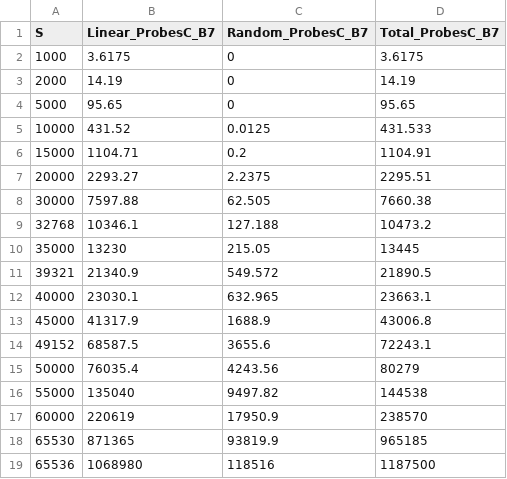
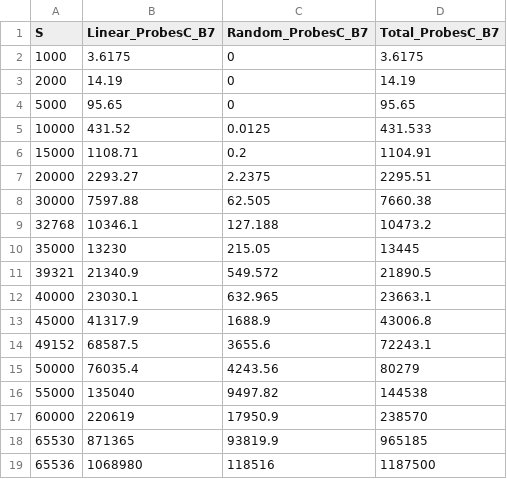
Before and after one commit to lucasebazilio/setobject, a CSV file: NoResize/Probes and Collisions/Results/Table Construction Circular Algorithm/construction7C.csv, drawn as a sheet.

Commit message:
B = 7

```diff
--- a/NoResize/Probes and Collisions/Results/Table Construction Circular Algorithm/construction7C.csv
+++ b/NoResize/Probes and Collisions/Results/Table Construction Circular Algorithm/construction7C.csv
@@ -5,3 +5,3 @@ S,Linear_ProbesC_B7,Random_ProbesC_B7,Total_ProbesC_B7
 10000,431.52,0.0125,431.533
-15000,1104.71,0.2,1104.91
+15000,1108.71,0.2,1104.91
 20000,2293.27,2.2375,2295.51
```
